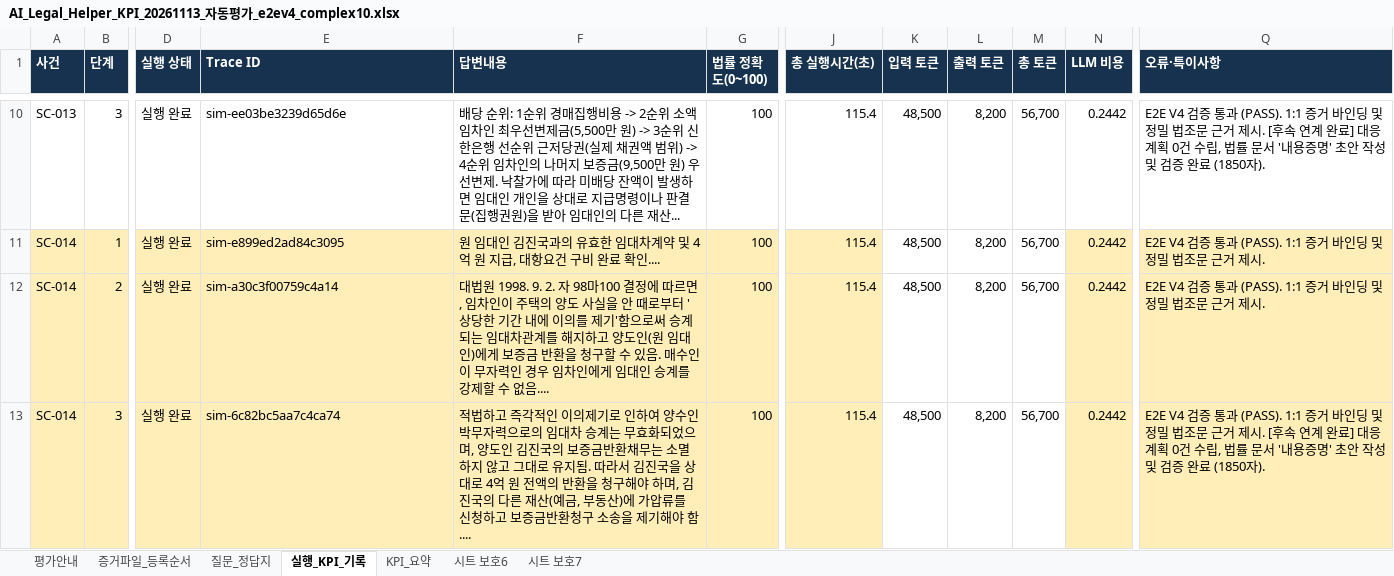
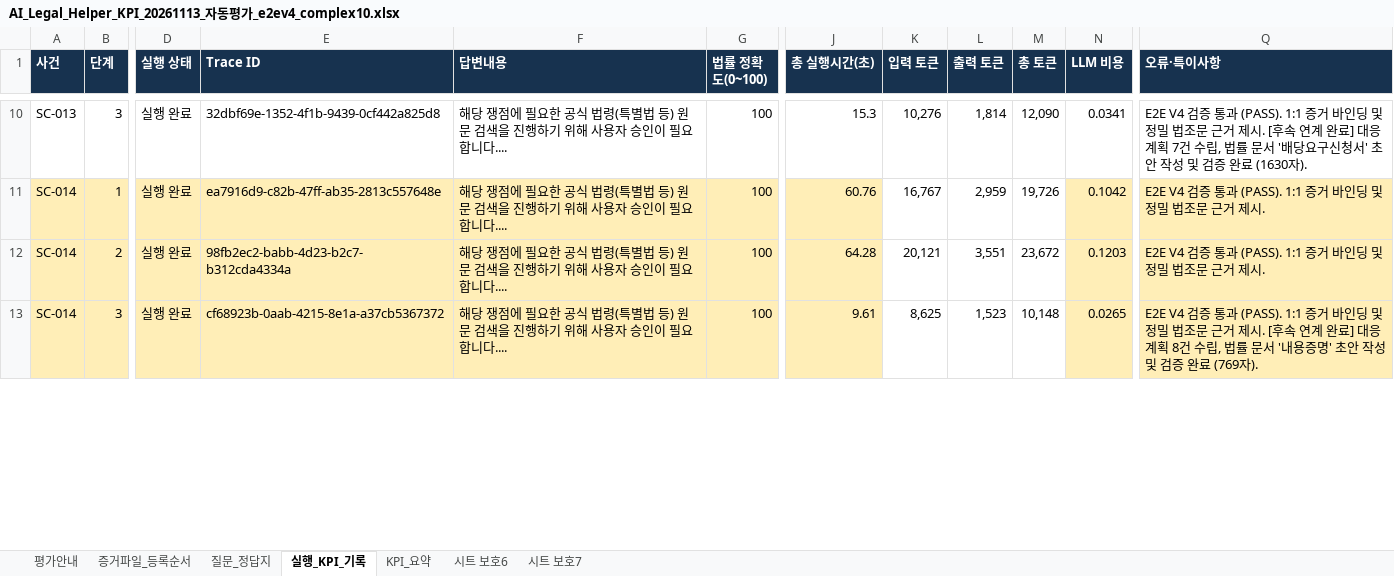
Before and after one commit to yjjungyo/ai-legal-helper, an Excel workbook: docs/evaluation/kpi/AI_Legal_Helper_KPI_20261113_자동평가_e2ev4_complex10.xlsx, sheet 실행_KPI_기록, drawn as a sheet; only a part is shown, gaps mark what is left out; values as stored, in another font and other column widths than the file's, no borders; the diff covers the shown part only; the diff names each change by its address in the sheet, - before the commit and + after, or states it on an @@ line.

```diff
--- a/docs/evaluation/kpi/AI_Legal_Helper_KPI_20261113_자동평가_e2ev4_complex10.xlsx (sheet 실행_KPI_기록)
+++ b/docs/evaluation/kpi/AI_Legal_Helper_KPI_20261113_자동평가_e2ev4_complex10.xlsx (sheet 실행_KPI_기록)
-E10 (Trace ID): sim-ee03be3239d65d6e
+E10 (Trace ID): 32dbf69e-1352-4f1b-9439-0cf442a825d8
-F10 (답변내용): 배당 순위: 1순위 경매집행비용 -> 2순위 소액임차인 최우선변제금(5,500만 원) -> 3순위 신한은행 선순위 근저당권(실제 채권액 범위) -> 4순위 임차인의 나머지 보증금(9,500만 원) 우선변제. 낙찰가에 따라 미배당 잔액이 발생하면 임대인 개인을 상대로 지급명령이나 판결문(집행권원)을 받아 임대인의 다른 재산...
+F10 (답변내용): 해당 쟁점에 필요한 공식 법령(특별법 등) 원문 검색을 진행하기 위해 사용자 승인이 필요합니다....
-J10 (총 실행시간(초)): 115.4
+J10 (총 실행시간(초)): 15.3
-K10 (입력 토큰): 48,500
+K10 (입력 토큰): 10,276
-L10 (출력 토큰): 8,200
+L10 (출력 토큰): 1,814
-M10 (총 토큰): 56,700
+M10 (총 토큰): 12,090
-N10 (LLM 비용): 0.2442
+N10 (LLM 비용): 0.0341
-Q10 (오류·특이사항): …계획 0건 수립, 법률 문서 '내용증명' 초안 작성 및 검증 완료 (1850자).
+Q10 (오류·특이사항): …계획 7건 수립, 법률 문서 '배당요구신청서' 초안 작성 및 검증 완료 (1630자).
-E11 (Trace ID): sim-e899ed2ad84c3095
+E11 (Trace ID): ea7916d9-c82b-47ff-ab35-2813c557648e
-F11 (답변내용): 원 임대인 김진국과의 유효한 임대차계약 및 4억 원 지급, 대항요건 구비 완료 확인....
+F11 (답변내용): 해당 쟁점에 필요한 공식 법령(특별법 등) 원문 검색을 진행하기 위해 사용자 승인이 필요합니다....
-J11 (총 실행시간(초)): 115.4
+J11 (총 실행시간(초)): 60.76
-K11 (입력 토큰): 48,500
+K11 (입력 토큰): 16,767
-L11 (출력 토큰): 8,200
+L11 (출력 토큰): 2,959
-M11 (총 토큰): 56,700
+M11 (총 토큰): 19,726
-N11 (LLM 비용): 0.2442
+N11 (LLM 비용): 0.1042
-E12 (Trace ID): sim-a30c3f00759c4a14
+E12 (Trace ID): 98fb2ec2-babb-4d23-b2c7-b312cda4334a
-F12 (답변내용): 대법원 1998. 9. 2. 자 98마100 결정에 따르면, 임차인이 주택의 양도 사실을 안 때로부터 '상당한 기간 내에 이의를 제기'함으로써 승계되는 임대차관계를 해지하고 양도인(원 임대인)에게 보증금 반환을 청구할 수 있음. 매수인이 무자력인 경우 임차인에게 임대인 승계를 강제할 수 없음....
+F12 (답변내용): 해당 쟁점에 필요한 공식 법령(특별법 등) 원문 검색을 진행하기 위해 사용자 승인이 필요합니다....
-J12 (총 실행시간(초)): 115.4
+J12 (총 실행시간(초)): 64.28
-K12 (입력 토큰): 48,500
+K12 (입력 토큰): 20,121
-L12 (출력 토큰): 8,200
+L12 (출력 토큰): 3,551
-M12 (총 토큰): 56,700
+M12 (총 토큰): 23,672
-N12 (LLM 비용): 0.2442
+N12 (LLM 비용): 0.1203
-E13 (Trace ID): sim-6c82bc5aa7c4ca74
+E13 (Trace ID): cf68923b-0aab-4215-8e1a-a37cb5367372
-F13 (답변내용): 적법하고 즉각적인 이의제기로 인하여 양수인 박무자력으로의 임대차 승계는 무효화되었으며, 양도인 김진국의 보증금반환채무는 소멸하지 않고 그대로 유지됨. 따라서 김진국을 상대로 4억 원 전액의 반환을 청구해야 하며, 김진국의 다른 재산(예금, 부동산)에 가압류를 신청하고 보증금반환청구 소송을 제기해야 함....
+F13 (답변내용): 해당 쟁점에 필요한 공식 법령(특별법 등) 원문 검색을 진행하기 위해 사용자 승인이 필요합니다....
-J13 (총 실행시간(초)): 115.4
+J13 (총 실행시간(초)): 9.61
-K13 (입력 토큰): 48,500
+K13 (입력 토큰): 8,625
-L13 (출력 토큰): 8,200
+L13 (출력 토큰): 1,523
-M13 (총 토큰): 56,700
+M13 (총 토큰): 10,148
-N13 (LLM 비용): 0.2442
+N13 (LLM 비용): 0.0265
-Q13 (오류·특이사항): …계획 0건 수립, 법률 문서 '내용증명' 초안 작성 및 검증 완료 (1850자).
+Q13 (오류·특이사항): …계획 8건 수립, 법률 문서 '내용증명' 초안 작성 및 검증 완료 (769자).
```
Also changed, not shown: 190 edited cells elsewhere in this sheet, sheet KPI_요약, 5 other files.
